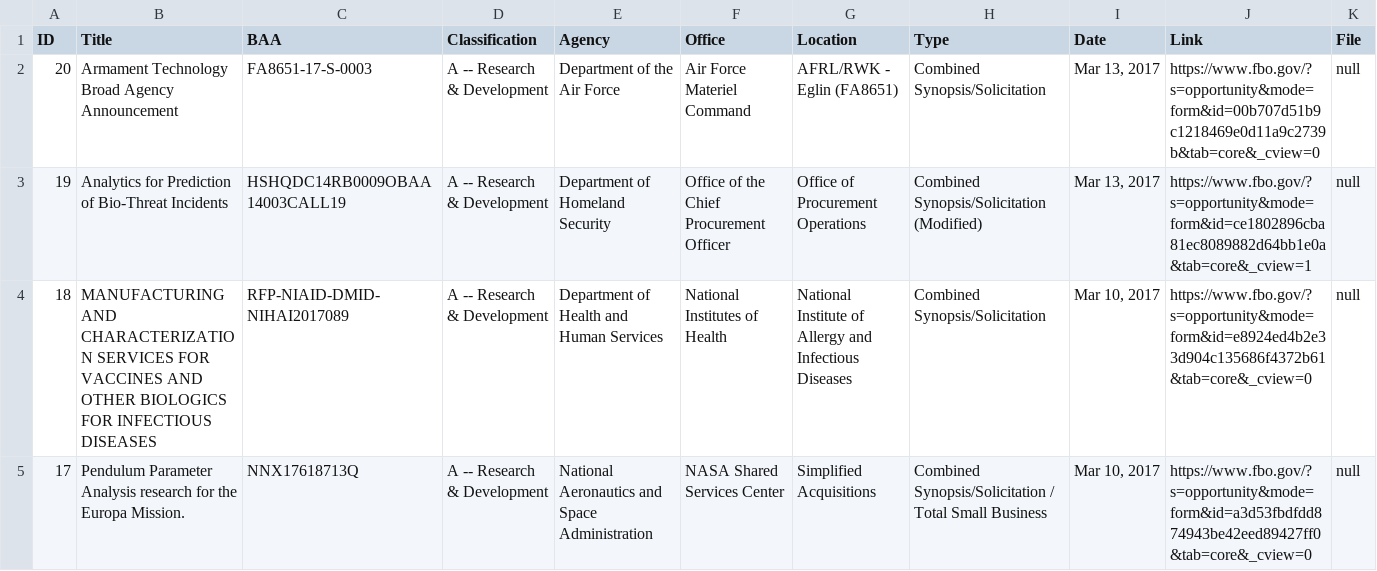
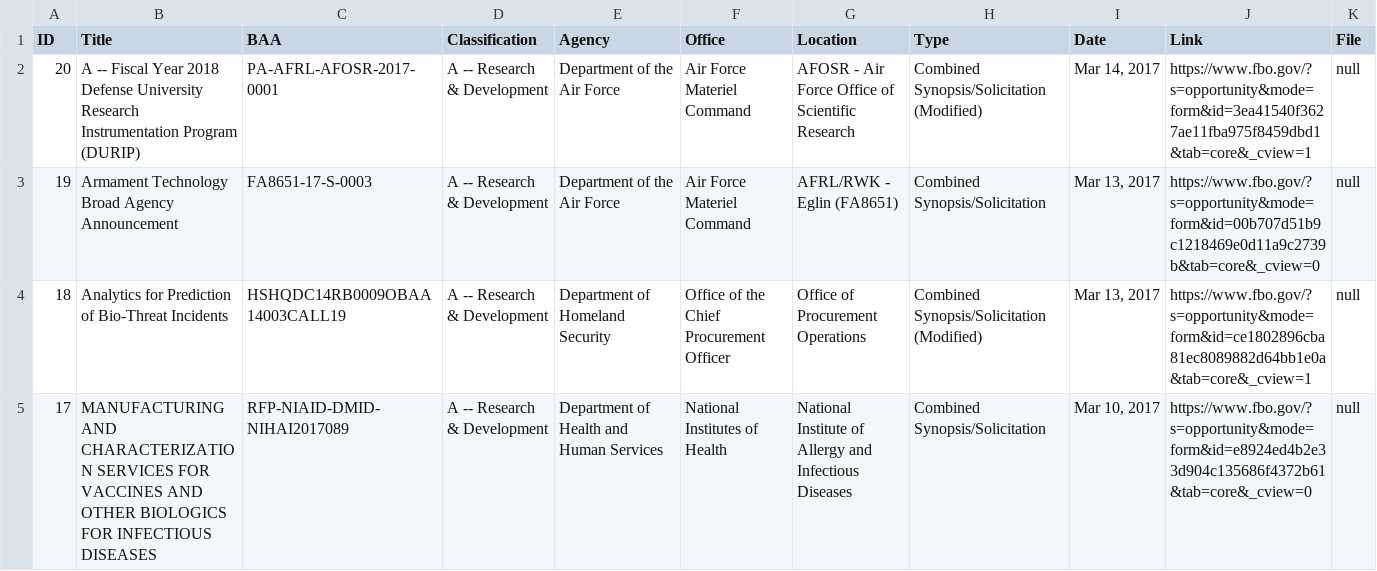
Before and after one commit to scottshotgg/fbo-mailer-bot, a CSV file: FBODatabase.csv, drawn as a sheet; only a part is shown; the diff covers the shown part only.

```diff
--- a/FBODatabase.csv
+++ b/FBODatabase.csv
@@ -1,5 +1,5 @@
 ID,Title,BAA,Classification,Agency,Office,Location,Type,Date,Link,File
-"20", "Armament Technology Broad Agency Announcement", "FA8651-17-S-0003", "A -- Research & Development", "Department of the Air Force", "Air Force Materiel Command", "AFRL/RWK - Eglin (FA8651)", "Combined Synopsis/Solicitation", "Mar 13, 2017", "https://www.fbo.gov/?s=opportunity&mode=form&id=00b707d51b9c1218469e0d11a9c2739b&tab=core&_cview=0", "null",
-"19", "Analytics for Prediction of Bio-Threat Incidents", "HSHQDC14RB0009OBAA14003CALL19", "A -- Research & Development", "Department of Homeland Security", "Office of the Chief Procurement Officer", "Office of Procurement Operations", "Combined Synopsis/Solicitation (Modified)", "Mar 13, 2017", "https://www.fbo.gov/?s=opportunity&mode=form&id=ce1802896cba81ec8089882d64bb1e0a&tab=core&_cview=1", "null",
-"18", "MANUFACTURING AND CHARACTERIZATION SERVICES FOR VACCINES AND OTHER BIOLOGICS FOR INFECTIOUS DISEASES", "RFP-NIAID-DMID-NIHAI2017089", "A -- Research & Development", "Department of Health and Human Services", "National Institutes of Health", "National Institute of Allergy and Infectious Diseases", "Combined Synopsis/Solicitation", "Mar 10, 2017", "https://www.fbo.gov/?s=opportunity&mode=form&id=e8924ed4b2e33d904c135686f4372b61&tab=core&_cview=0", "null",
-"17", "Pendulum Parameter Analysis research for the Europa Mission.", "NNX17618713Q", "A -- Research & Development", "National Aeronautics and Space Administration", "NASA Shared Services Center", "Simplified Acquisitions", "Combined Synopsis/Solicitation / Total Small Business", "Mar 10, 2017", "https://www.fbo.gov/?s=opportunity&mode=form&id=a3d53fbdfdd874943be42eed89427ff0&tab=core&_cview=0", "null",
+"20", "A -- Fiscal Year 2018 Defense University Research Instrumentation Program (DURIP)", "PA-AFRL-AFOSR-2017-0001", "A -- Research & Development", "Department of the Air Force", "Air Force Materiel Command", "AFOSR - Air Force Office of Scientific Research", "Combined Synopsis/Solicitation (Modified)", "Mar 14, 2017", "https://www.fbo.gov/?s=opportunity&mode=form&id=3ea41540f3627ae11fba975f8459dbd1&tab=core&_cview=1", "null",
+"19", "Armament Technology Broad Agency Announcement", "FA8651-17-S-0003", "A -- Research & Development", "Department of the Air Force", "Air Force Materiel Command", "AFRL/RWK - Eglin (FA8651)", "Combined Synopsis/Solicitation", "Mar 13, 2017", "https://www.fbo.gov/?s=opportunity&mode=form&id=00b707d51b9c1218469e0d11a9c2739b&tab=core&_cview=0", "null",
+"18", "Analytics for Prediction of Bio-Threat Incidents", "HSHQDC14RB0009OBAA14003CALL19", "A -- Research & Development", "Department of Homeland Security", "Office of the Chief Procurement Officer", "Office of Procurement Operations", "Combined Synopsis/Solicitation (Modified)", "Mar 13, 2017", "https://www.fbo.gov/?s=opportunity&mode=form&id=ce1802896cba81ec8089882d64bb1e0a&tab=core&_cview=1", "null",
+"17", "MANUFACTURING AND CHARACTERIZATION SERVICES FOR VACCINES AND OTHER BIOLOGICS FOR INFECTIOUS DISEASES", "RFP-NIAID-DMID-NIHAI2017089", "A -- Research & Development", "Department of Health and Human Services", "National Institutes of Health", "National Institute of Allergy and Infectious Diseases", "Combined Synopsis/Solicitation", "Mar 10, 2017", "https://www.fbo.gov/?s=opportunity&mode=form&id=e8924ed4b2e33d904c135686f4372b61&tab=core&_cview=0", "null",
```
Also changed, not shown: 65 edited cells elsewhere in this file, 3 other files.
